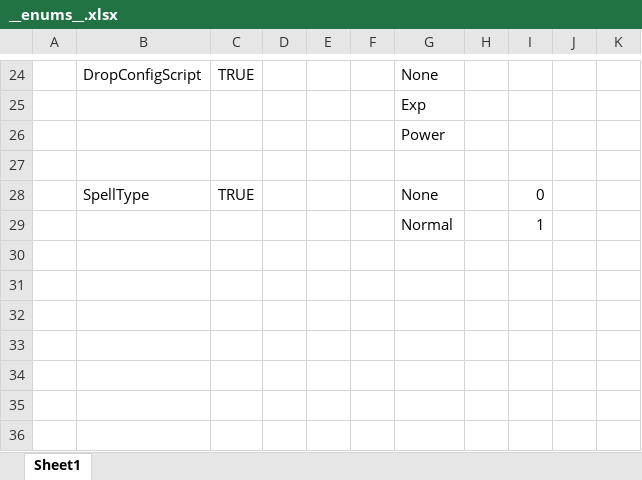
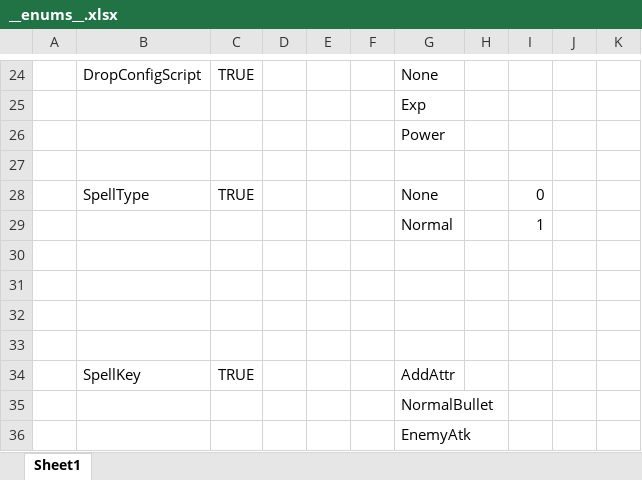
Before and after one commit to storm1122/X-ET7, an Excel workbook: Unity/Assets/Config/Excel/Datas/__enums__.xlsx, sheet Sheet1, drawn as a sheet; only a part is shown, gaps mark what is left out; values as stored, in another font and other column widths than the file's, no borders; the diff names each change by its address in the sheet, - before the commit and + after, or states it on an @@ line.

```diff
--- a/Unity/Assets/Config/Excel/Datas/__enums__.xlsx (sheet Sheet1)
+++ b/Unity/Assets/Config/Excel/Datas/__enums__.xlsx (sheet Sheet1)
+row 30: (empty)
+row 31: (empty)
+row 32: (empty)
+row 33: (empty)
+row 34:  | SpellKey | TRUE |  |  |  | AddAttr
+row 35:  |  |  |  |  |  | NormalBullet
+row 36:  |  |  |  |  |  | EnemyAtk
```
Also changed, not shown: Unity/Assets/Config/Excel/Datas/CreatureConfig.xlsx, Unity/Assets/Config/Excel/Datas/SpellConfig.xlsx, 46 other files.
